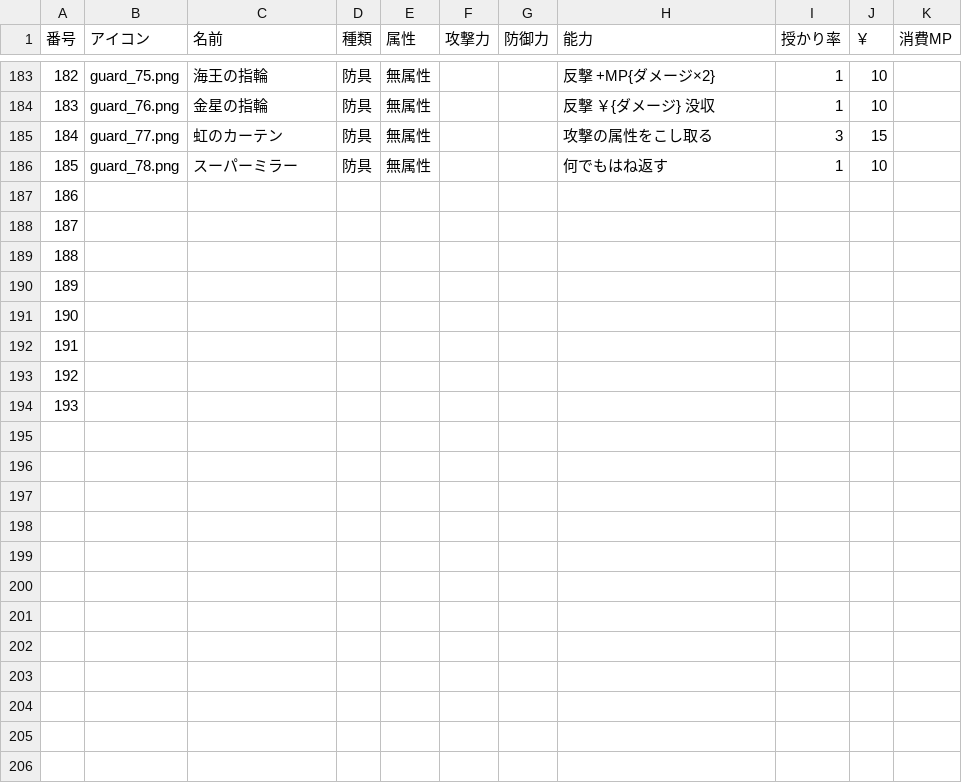
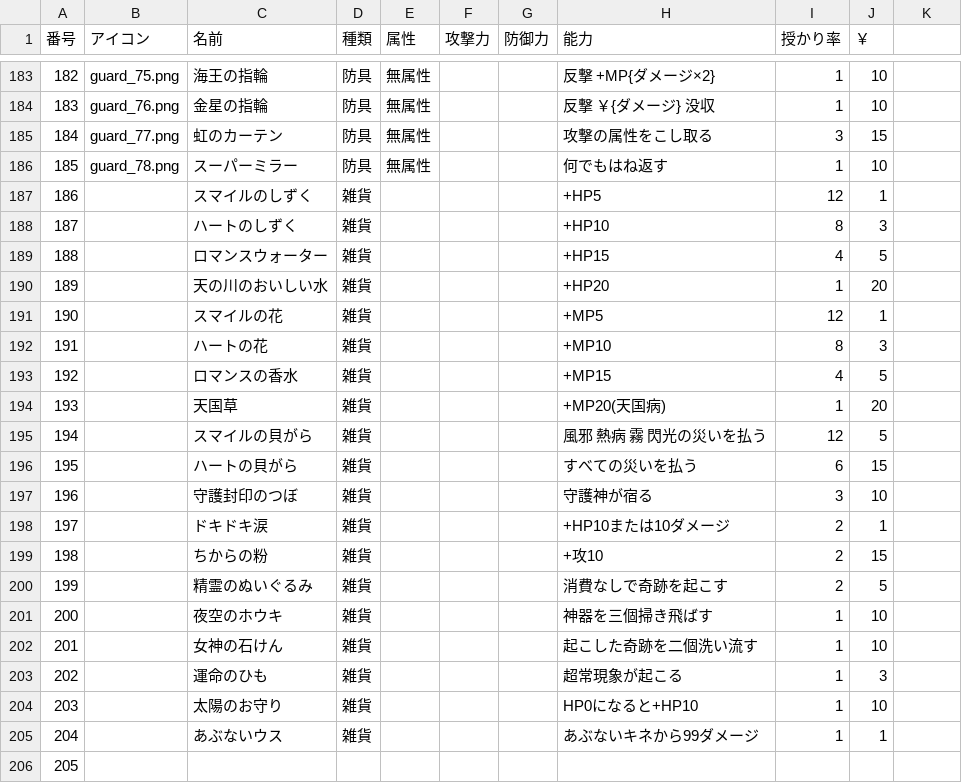
Before and after one commit to ok210195/godField, a CSV file: cards.csv, drawn as a sheet; only a part is shown, gaps mark what is left out; removed rows and columns are numbered as before the commit, all else as after; the diff names each change by its address in the sheet, - before the commit and + after, or states it on an @@ line.

Commit message:
雑貨追加_大島

```diff
--- a/cards.csv
+++ b/cards.csv
-K1: 消費MP
+K1: (empty)
+row 187: 186 |  | スマイルのしずく | 雑貨 |  |  |  | +HP5 | 12 | 1
+row 188: 187 |  | ハートのしずく | 雑貨 |  |  |  | +HP10 | 8 | 3
+row 189: 188 |  | ロマンスウォーター | 雑貨 |  |  |  | +HP15 | 4 | 5
+row 190: 189 |  | 天の川のおいしい水 | 雑貨 |  |  |  | +HP20 | 1 | 20
+row 191: 190 |  | スマイルの花 | 雑貨 |  |  |  | +MP5 | 12 | 1
+row 192: 191 |  | ハートの花 | 雑貨 |  |  |  | +MP10 | 8 | 3
+row 193: 192 |  | ロマンスの香水 | 雑貨 |  |  |  | +MP15 | 4 | 5
+row 194: 193 |  | 天国草 | 雑貨 |  |  |  | +MP20(天国病) | 1 | 20
+row 195: 194 |  | スマイルの貝がら | 雑貨 |  |  |  | 風邪 熱病 霧 閃光の災いを払う | 12 | 5
+row 196: 195 |  | ハートの貝がら | 雑貨 |  |  |  | すべての災いを払う | 6 | 15
+row 197: 196 |  | 守護封印のつぼ | 雑貨 |  |  |  | 守護神が宿る | 3 | 10
+row 198: 197 |  | ドキドキ涙 | 雑貨 |  |  |  | +HP10または10ダメージ | 2 | 1
+row 199: 198 |  | ちからの粉 | 雑貨 |  |  |  | +攻10 | 2 | 15
+row 200: 199 |  | 精霊のぬいぐるみ | 雑貨 |  |  |  | 消費なしで奇跡を起こす | 2 | 5
+row 201: 200 |  | 夜空のホウキ | 雑貨 |  |  |  | 神器を三個掃き飛ばす | 1 | 10
+row 202: 201 |  | 女神の石けん | 雑貨 |  |  |  | 起こした奇跡を二個洗い流す | 1 | 10
+row 203: 202 |  | 運命のひも | 雑貨 |  |  |  | 超常現象が起こる | 1 | 3
+row 204: 203 |  | 太陽のお守り | 雑貨 |  |  |  | HP0になると+HP10 | 1 | 10
+row 205: 204 |  | あぶないウス | 雑貨 |  |  |  | あぶないキネから99ダメージ | 1 | 1
@@ column A (番号) renumbered in row 206 @@
-row 188: 187
-row 189: 188
-row 190: 189
-row 191: 190
-row 192: 191
-row 193: 192
-row 194: 193
```
